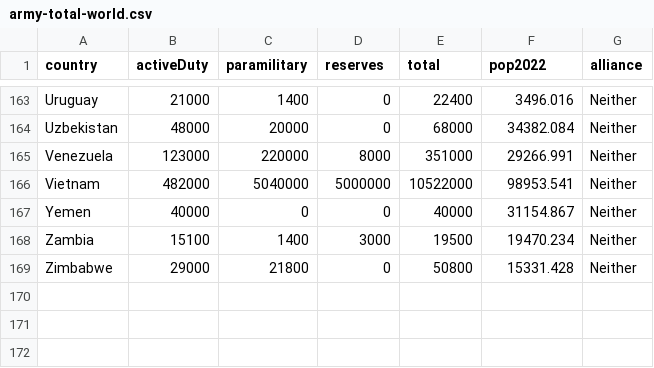
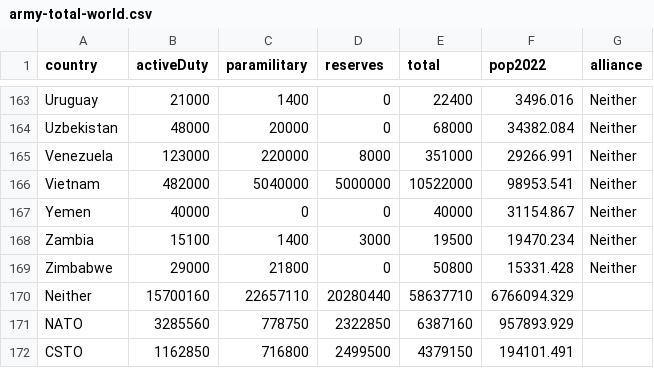
Before and after one commit to Jngg0093/DataVis2, a CSV file: Data Visualisation 2/Data/army-total-world.csv, drawn as a sheet; only a part is shown, gaps mark what is left out; the diff names each change by its address in the sheet, - before the commit and + after, or states it on an @@ line.

Commit message:
Add files via upload

```diff
--- a/Data Visualisation 2/Data/army-total-world.csv
+++ b/Data Visualisation 2/Data/army-total-world.csv
+row 170: Neither | 15700160 | 22657110 | 20280440 | 58637710 | 6766094.329
+row 171: NATO | 3285560 | 778750 | 2322850 | 6387160 | 957893.929
+row 172: CSTO | 1162850 | 716800 | 2499500 | 4379150 | 194101.491
```
